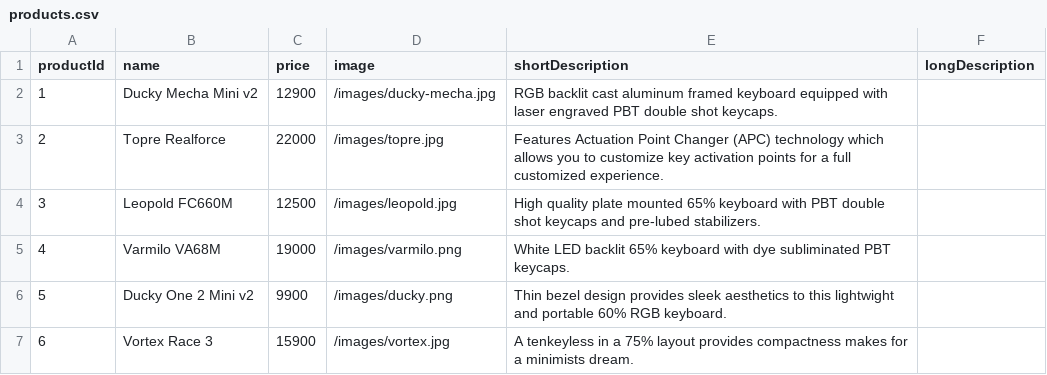
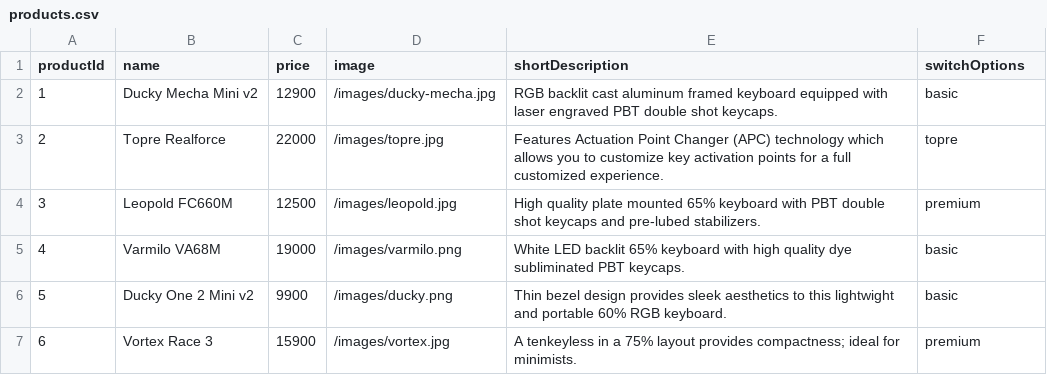
Before and after one commit to felix-chin/keycraft, a CSV file: products.csv, drawn as a sheet.

Commit message:
added radio button options when adding to cart from catalog

```diff
--- a/products.csv
+++ b/products.csv
@@ -1,7 +1,7 @@
-productId,name,price,image,shortDescription,longDescription
-1,Ducky Mecha Mini v2,12900,/images/ducky-mecha.jpg,"RGB backlit cast aluminum framed keyboard equipped with laser engraved PBT double shot keycaps.",""
-2,Topre Realforce,22000,/images/topre.jpg,"Features Actuation Point Changer (APC) technology which allows you to customize key activation points for a full customized experience.",""
-3,Leopold FC660M,12500,/images/leopold.jpg,"High quality plate mounted 65% keyboard with PBT double shot keycaps and pre-lubed stabilizers.",""
-4,Varmilo VA68M,19000,/images/varmilo.png,"White LED backlit 65% keyboard with dye subliminated PBT keycaps.",""
-5,Ducky One 2 Mini v2,9900,/images/ducky.png,"Thin bezel design provides sleek aesthetics to this lightwight and portable 60% RGB keyboard.",""
-6,Vortex Race 3,15900,/images/vortex.jpg,"A tenkeyless in a 75% layout provides compactness makes for a minimists dream.",""
+productId,name,price,image,shortDescription,switchOptions
+1,Ducky Mecha Mini v2,12900,/images/ducky-mecha.jpg,"RGB backlit cast aluminum framed keyboard equipped with laser engraved PBT double shot keycaps.",basic
+2,Topre Realforce,22000,/images/topre.jpg,"Features Actuation Point Changer (APC) technology which allows you to customize key activation points for a full customized experience.",topre
+3,Leopold FC660M,12500,/images/leopold.jpg,"High quality plate mounted 65% keyboard with PBT double shot keycaps and pre-lubed stabilizers.",premium
+4,Varmilo VA68M,19000,/images/varmilo.png,"White LED backlit 65% keyboard with high quality dye subliminated PBT keycaps.",basic
+5,Ducky One 2 Mini v2,9900,/images/ducky.png,"Thin bezel design provides sleek aesthetics to this lightwight and portable 60% RGB keyboard.",basic
+6,Vortex Race 3,15900,/images/vortex.jpg,"A tenkeyless in a 75% layout provides compactness; ideal for minimists.",premium
```
Also changed, not shown: 12 other files.
